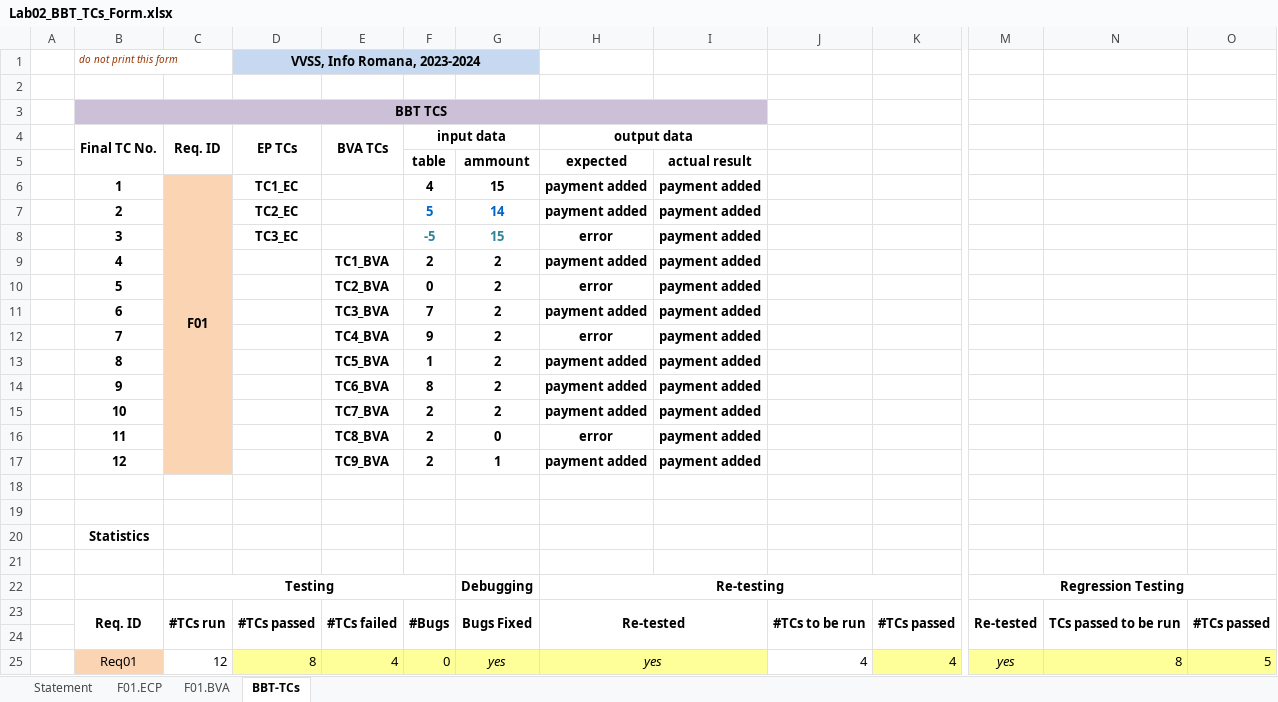
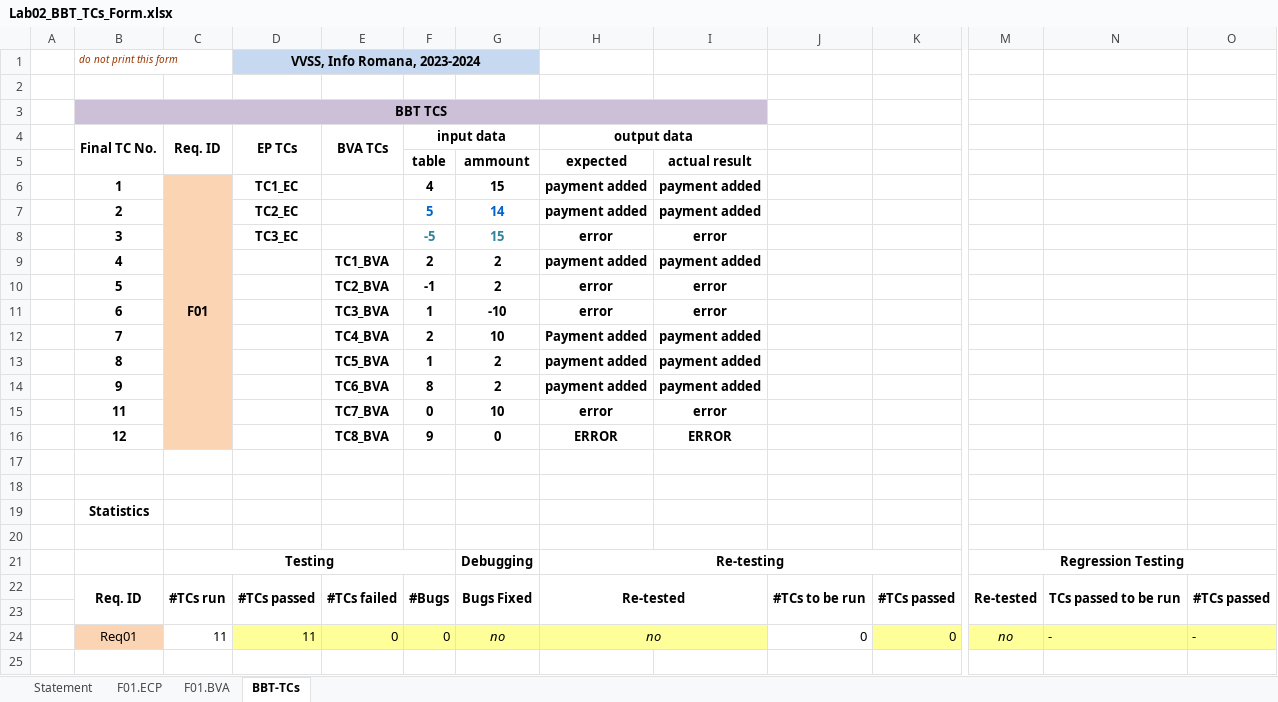
Before and after one commit to suciuradu09/Pizzeri, an Excel workbook: Docs/Lab2/Lab02_BBT_TCs_Form.xlsx, sheet BBT-TCs, drawn as a sheet; only a part is shown, gaps mark what is left out; values as stored, in another font and other column widths than the file's, no borders; removed rows and columns are numbered as before the commit, all else as after; rows hold the shown columns only; the diff covers the shown part only; the diff names each change by its address in the sheet, - before the commit and + after, or states it on an @@ line.

```diff
--- a/Docs/Lab2/Lab02_BBT_TCs_Form.xlsx (sheet BBT-TCs)
+++ b/Docs/Lab2/Lab02_BBT_TCs_Form.xlsx (sheet BBT-TCs)
-I8: payment added
+I8: error
-F10 (input data): 0
+F10 (input data): -1
-I10:I11: payment added
+I10:I11: error
-F11 (input data): 7
+F11 (input data): 1
-G11: 2
+G11: -10
-H11 (output data): payment added
+H11 (output data): error
-F12 (input data): 9
+F12 (input data): 2
-G12: 2
+G12: 10
-H12 (output data): error
+H12 (output data): Payment added
-row 15:  | 10 |  |  | TC7_BVA | 2 | 2 | payment added | payment added
-E15 (BVA TCs): TC8_BVA
+E15 (BVA TCs): TC7_BVA
-F15 (input data): 2
+F15 (input data): 0
-G15: 0
+G15: 10
-I15: payment added
+I15: error
-E16 (BVA TCs): TC9_BVA
+E16 (BVA TCs): TC8_BVA
-F16 (input data): 2
+F16 (input data): 9
-G16: 1
+G16: 0
-H16 (output data): payment added
+H16 (output data): ERROR
-I16: payment added
+I16: ERROR
-C24 (Req. ID): 12
+C24 (Req. ID): 11
-D24 (EP TCs): 8
+D24 (EP TCs): 11
-E24 (BVA TCs): 4
+E24 (BVA TCs): 0
-G24: yes
+G24: no
-H24 (output data): yes
+H24 (output data): no
-J24: 4
+J24: 0
-K24: 4
+K24: 0
-M24: yes
+M24: no
-N24: 8
+N24: -
-O24: 5
+O24: -
```
Also changed, not shown: 1 edited cell elsewhere in this sheet, sheet F01.ECP, sheet F01.BVA, sheet Statement, 1 other file.
